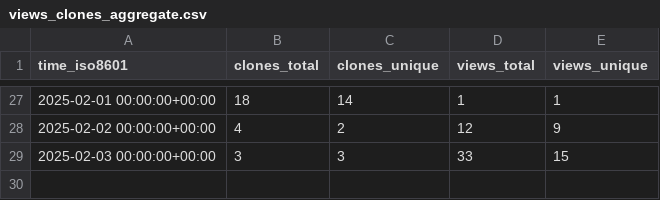
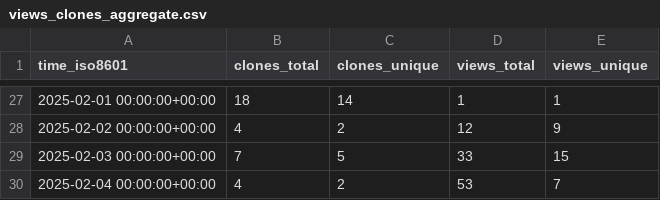
Before and after one commit to aria-ml/dataeval, a CSV file: aria-ml/dataeval/ghrs-data/views_clones_aggregate.csv, drawn as a sheet; only a part is shown, gaps mark what is left out.

```diff
--- a/aria-ml/dataeval/ghrs-data/views_clones_aggregate.csv
+++ b/aria-ml/dataeval/ghrs-data/views_clones_aggregate.csv
@@ -28,2 +28,3 @@ time_iso8601,clones_total,clones_unique,views_total,views_unique
 2025-02-02 00:00:00+00:00,4,2,12,9
-2025-02-03 00:00:00+00:00,3,3,33,15
+2025-02-03 00:00:00+00:00,7,5,33,15
+2025-02-04 00:00:00+00:00,4,2,53,7
```
Also changed, not shown: 1 other file.
